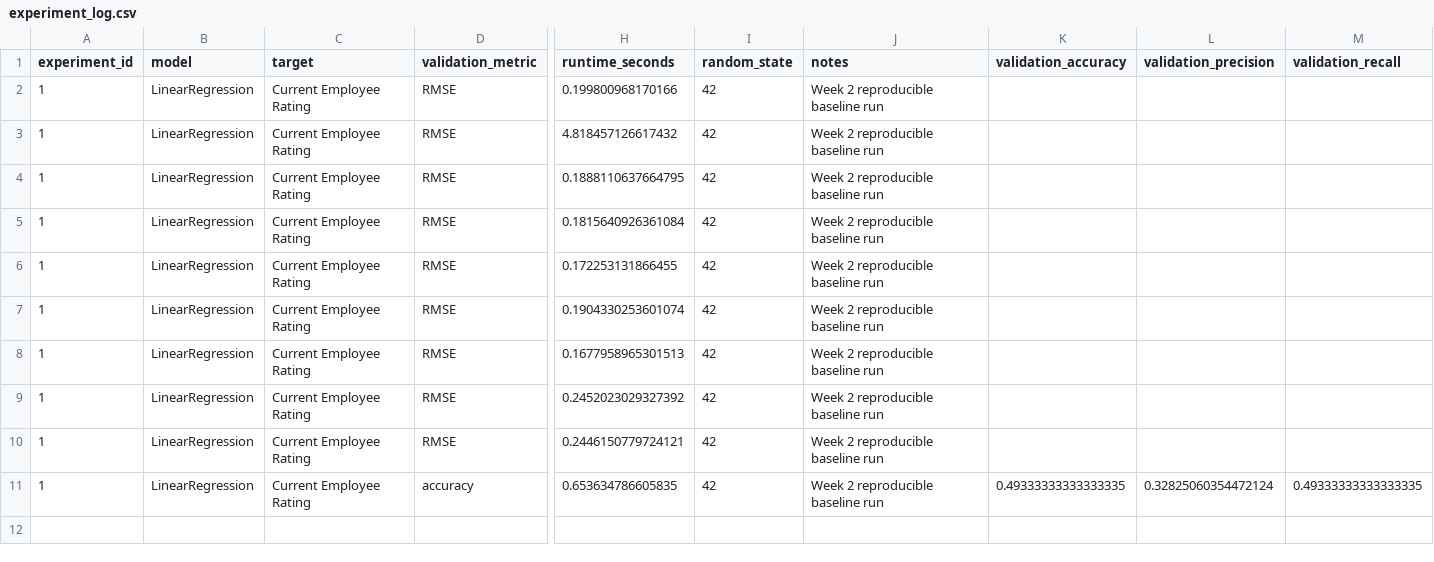
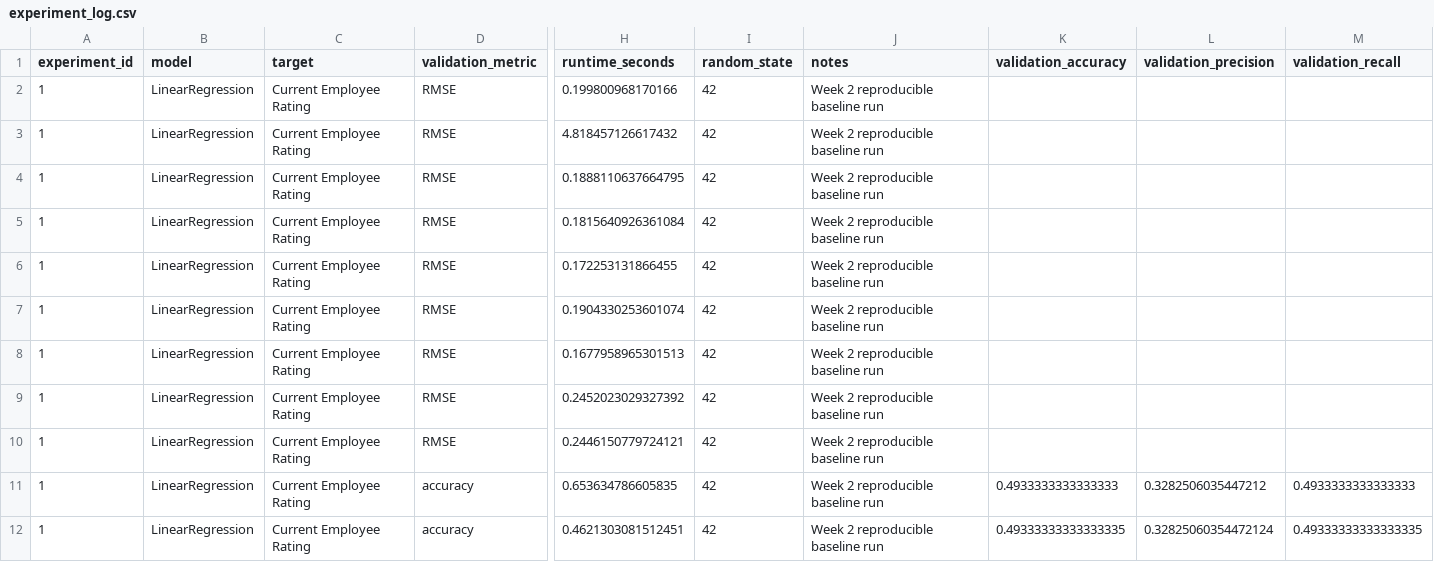
Before and after one commit to ICET2003/STAT390, a CSV file: results/experiment_log.csv, drawn as a sheet; only a part is shown, gaps mark what is left out; addresses are those after the commit; rows hold the shown columns only; the diff names each change by its address in the sheet, - before the commit and + after, or states it on an @@ line.

```diff
--- a/results/experiment_log.csv
+++ b/results/experiment_log.csv
+row 11: 1 | LinearRegression | Current Employee Rating | accuracy | 0.653634786605835 | 42 | Week 2 reproducible baseline run | 0.4933333333333333 | 0.3282506035447212 | 0.4933333333333333
-H12 (runtime_seconds): 0.653634786605835
+H12 (runtime_seconds): 0.4621303081512451
```
Also changed, not shown: 7 other files.
